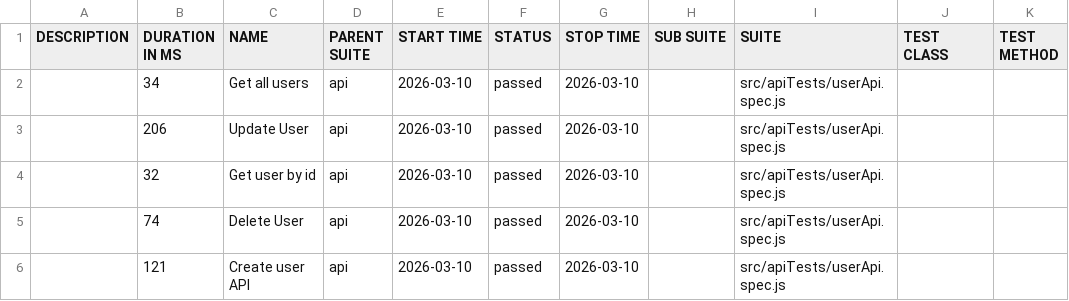
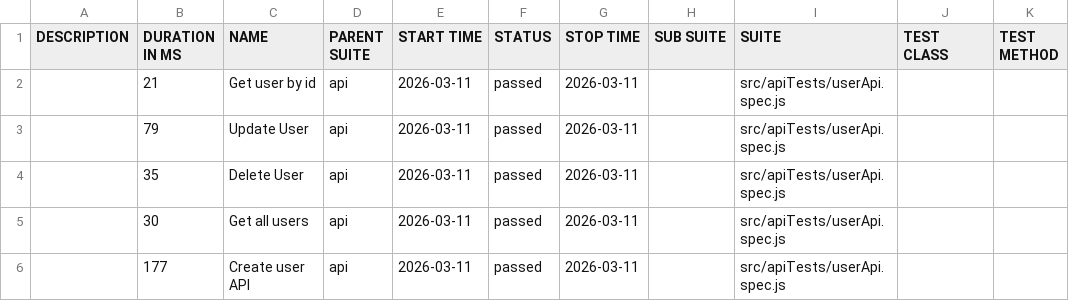
Before and after one commit to pranaya1997/Playwright-Framework, a CSV file: allure/data/suites.csv, drawn as a sheet.

```diff
--- a/allure/data/suites.csv
+++ b/allure/data/suites.csv
@@ -1,6 +1,6 @@
 "DESCRIPTION","DURATION IN MS","NAME","PARENT SUITE","START TIME","STATUS","STOP TIME","SUB SUITE","SUITE","TEST CLASS","TEST METHOD"
-"","34","Get all users","api","2026-03-10","passed","2026-03-10","","src/apiTests/userApi.spec.js","",""
-"","206","Update User","api","2026-03-10","passed","2026-03-10","","src/apiTests/userApi.spec.js","",""
-"","32","Get user by id","api","2026-03-10","passed","2026-03-10","","src/apiTests/userApi.spec.js","",""
-"","74","Delete User","api","2026-03-10","passed","2026-03-10","","src/apiTests/userApi.spec.js","",""
-"","121","Create user API","api","2026-03-10","passed","2026-03-10","","src/apiTests/userApi.spec.js","",""
+"","21","Get user by id","api","2026-03-11","passed","2026-03-11","","src/apiTests/userApi.spec.js","",""
+"","79","Update User","api","2026-03-11","passed","2026-03-11","","src/apiTests/userApi.spec.js","",""
+"","35","Delete User","api","2026-03-11","passed","2026-03-11","","src/apiTests/userApi.spec.js","",""
+"","30","Get all users","api","2026-03-11","passed","2026-03-11","","src/apiTests/userApi.spec.js","",""
+"","177","Create user API","api","2026-03-11","passed","2026-03-11","","src/apiTests/userApi.spec.js","",""
```
Also changed, not shown: 28 other files.
